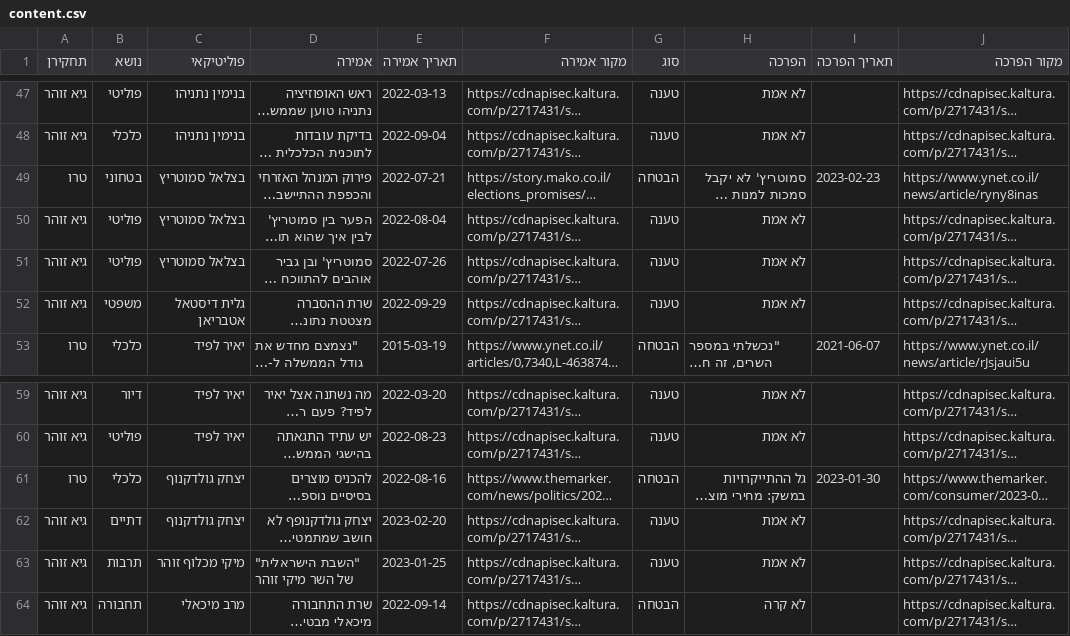
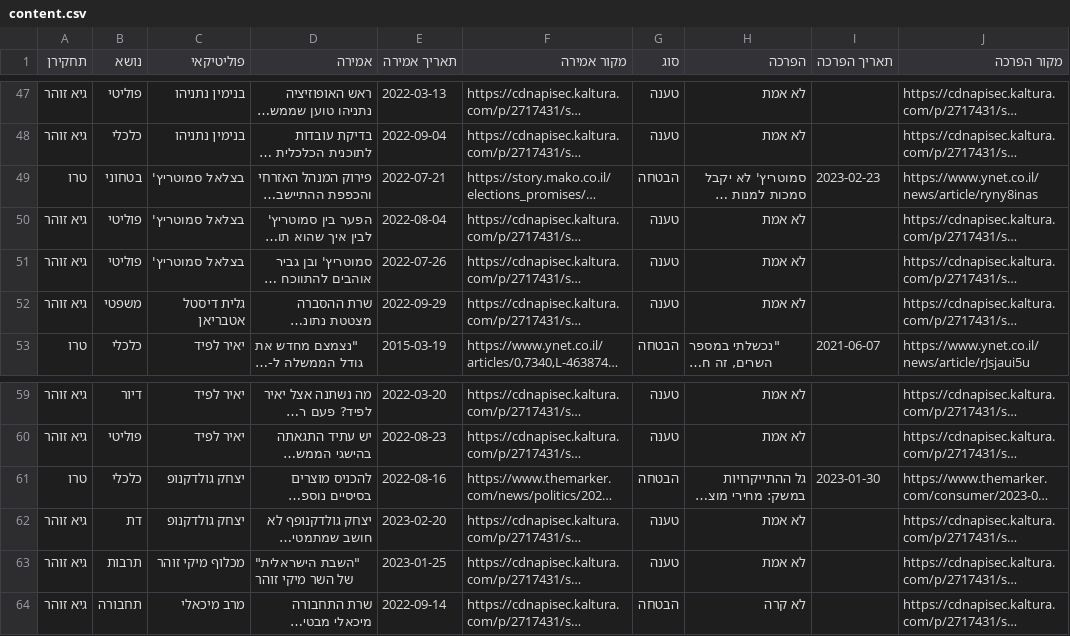
Before and after one commit to nonZero/TruePolitics, a CSV file: statements/data/content.csv, drawn as a sheet; only a part is shown, gaps mark what is left out; long unchanged cells end in …; the diff names each change by its address in the sheet, - before the commit and + after, or states it on an @@ line.

Commit message:
fix: content issues

```diff
--- a/statements/data/content.csv
+++ b/statements/data/content.csv
-C49:C51 (פוליטיקאי): בצלאל סמוטריץ
+C49:C51 (פוליטיקאי): בצלאל סמוטריץ'
-C52 (פוליטיקאי): גלית דיסטאל אטבריאן
+C52 (פוליטיקאי): גלית דיסטל אטבריאן
-C61:C62 (פוליטיקאי): יצחק גולדקנוף
+C61:C62 (פוליטיקאי): יצחק גולדקנופ
-B62 (נושא): דתיים
+B62 (נושא): דת
-C63 (פוליטיקאי): מיקי מכלוף זוהר
+C63 (פוליטיקאי): מכלוף מיקי זוהר
```
Also changed, not shown: 1 other file.
